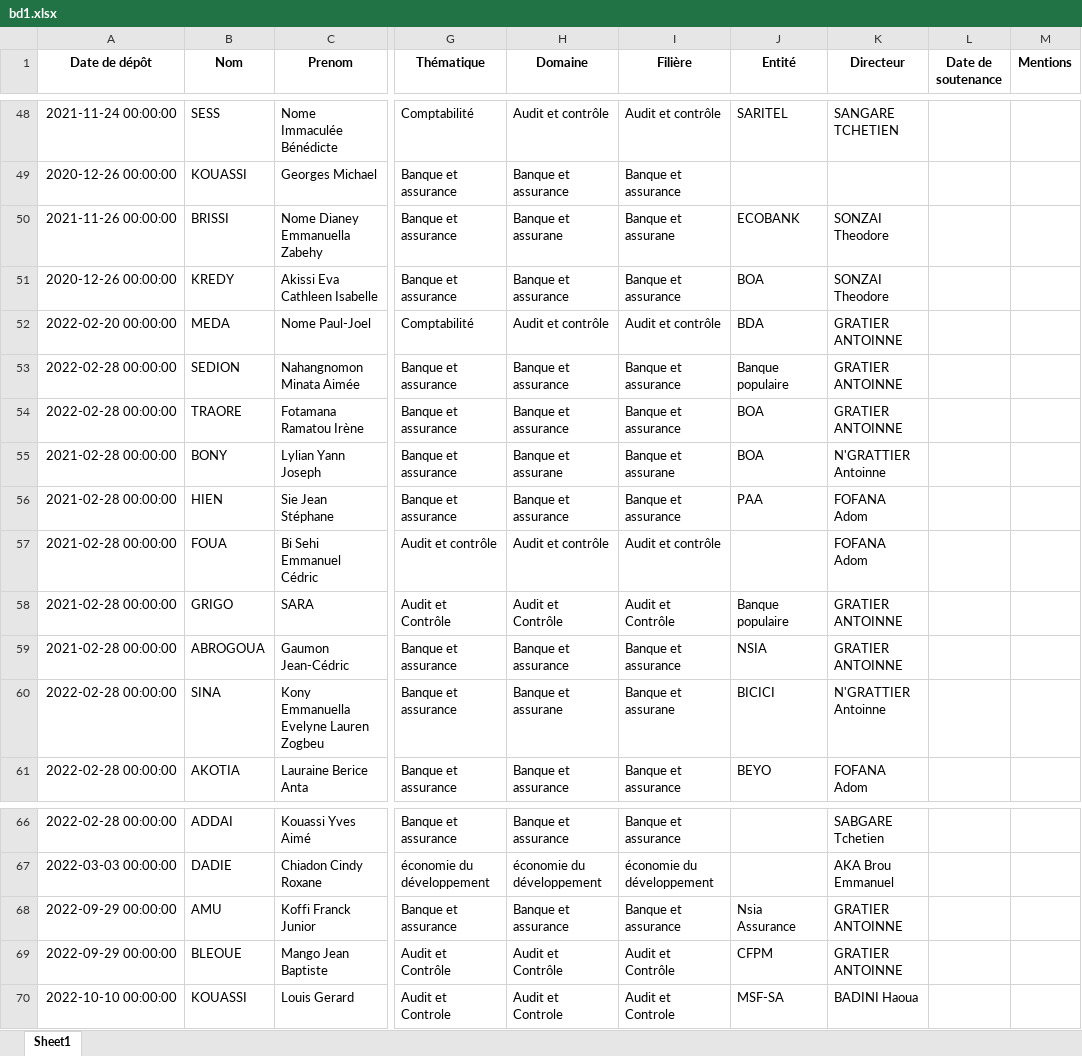
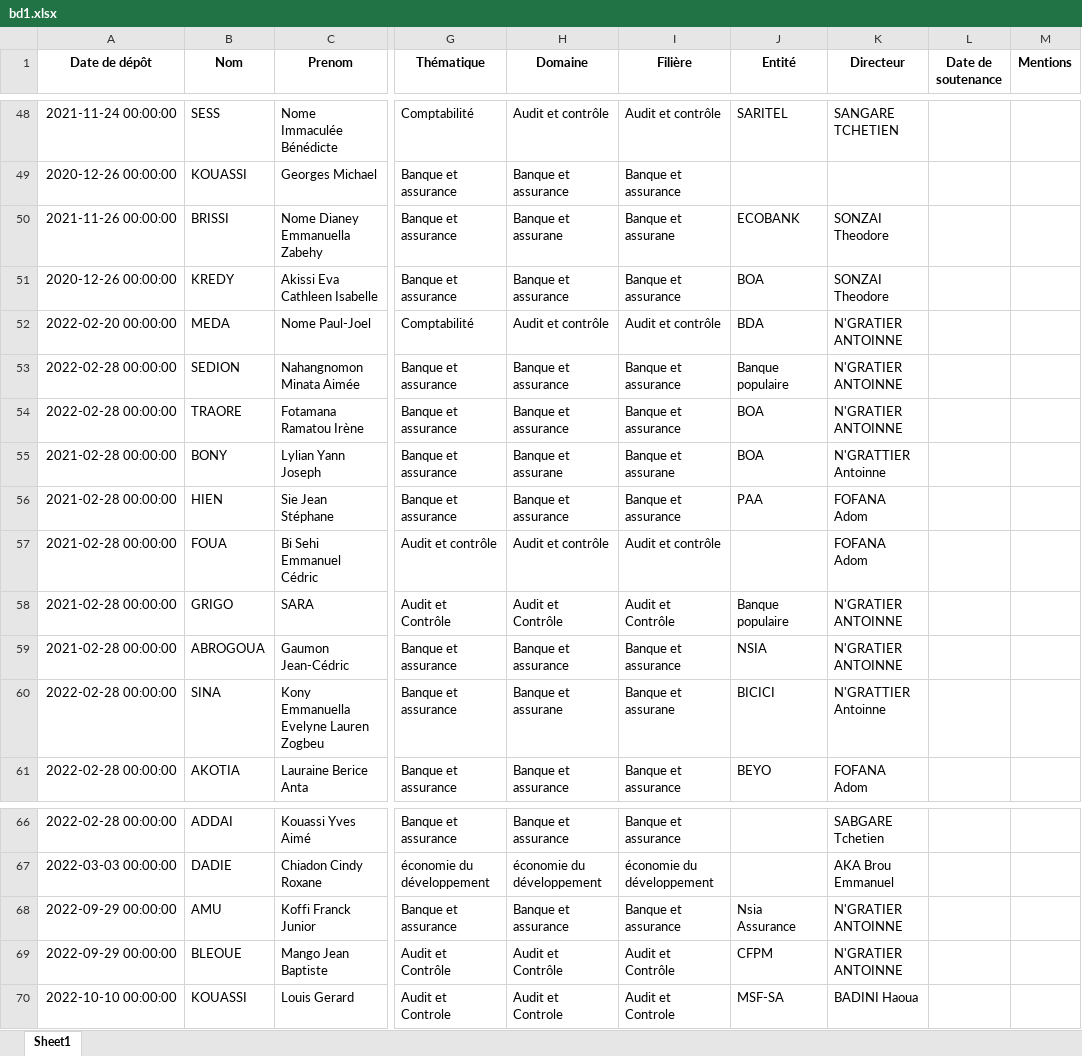
Before and after one commit to Migthyvan/Pere_kpoda, an Excel workbook: bd1.xlsx, sheet Sheet1, drawn as a sheet; only a part is shown, gaps mark what is left out; values as stored, in another font and other column widths than the file's, no borders; the diff covers the shown part only; the diff names each change by its address in the sheet, - before the commit and + after, or states it on an @@ line.

```diff
--- a/bd1.xlsx (sheet Sheet1)
+++ b/bd1.xlsx (sheet Sheet1)
-K52:K54 (Directeur): GRATIER ANTOINNE
+K52:K54 (Directeur): N'GRATIER ANTOINNE
-K58:K59 (Directeur): GRATIER ANTOINNE
+K58:K59 (Directeur): N'GRATIER ANTOINNE
-K68:K69 (Directeur): GRATIER ANTOINNE
+K68:K69 (Directeur): N'GRATIER ANTOINNE
```
Also changed, not shown: 56 added rows, 36 edited cells and cell formats elsewhere in this sheet, 1 other file.
